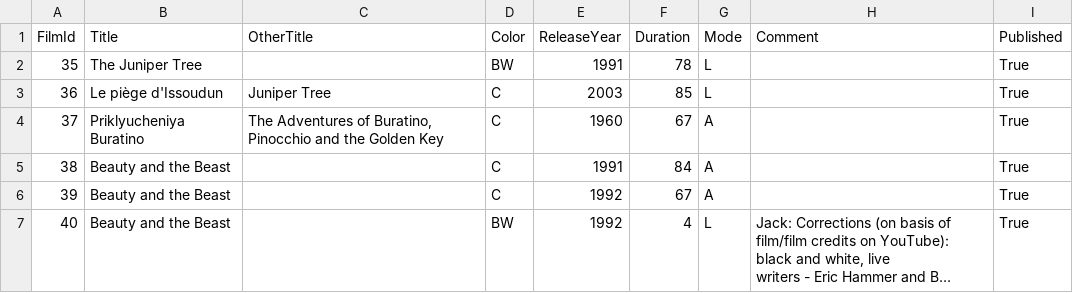
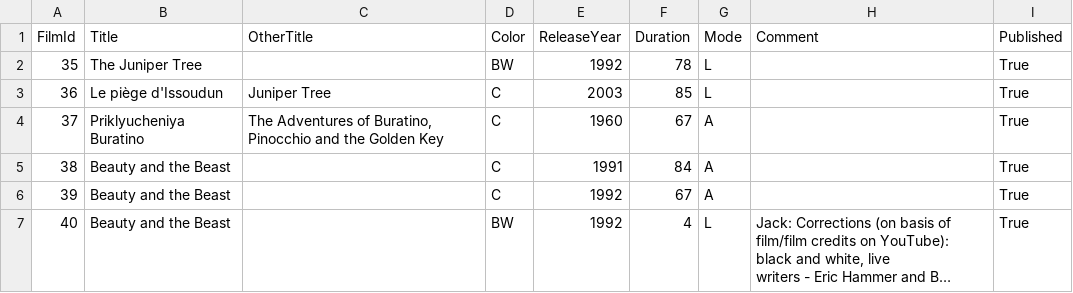
Before and after one commit to International-Fairy-Tale-Filmography/data, a CSV file: csv/Film.csv, drawn as a sheet; only a part is shown; long unchanged cells end in ….

Commit message:
test update at 10/22/2024 10:02:11 PM

```diff
--- a/csv/Film.csv
+++ b/csv/Film.csv
@@ -1,3 +1,3 @@
 FilmId,Title,OtherTitle,Color,ReleaseYear,Duration,Mode,Comment,Published
-35,The Juniper Tree,,BW,1991,78,L,,True
+35,The Juniper Tree,,BW,1992,78,L,,True
 36,Le piège d'Issoudun,Juniper Tree,C,2003,85,L,,True
```
